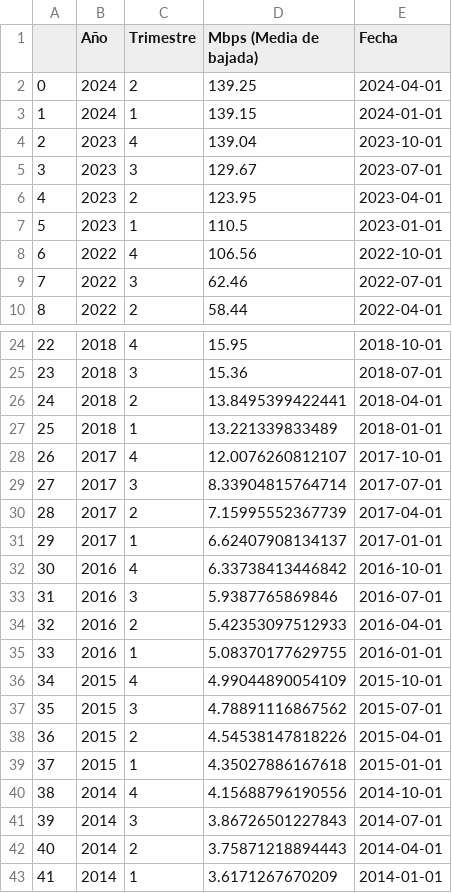
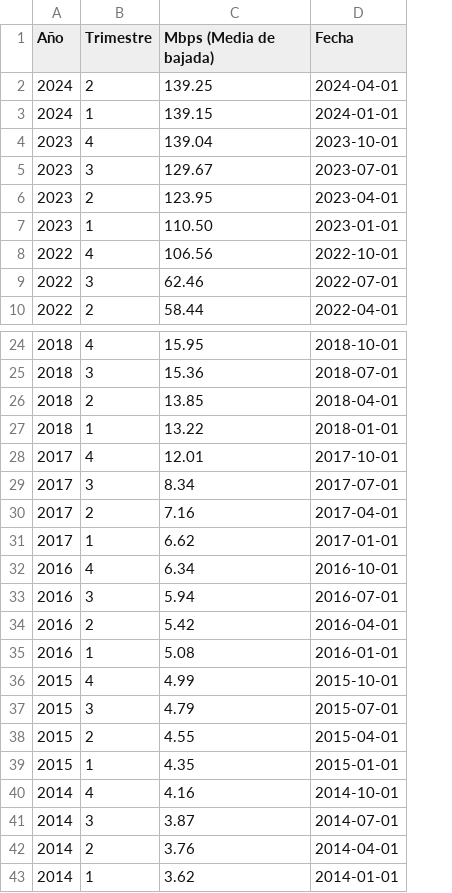
Before and after one commit to JosueMonte/analisis-telecomunicaciones, a CSV file: dataset/velocidad-totales.csv, drawn as a sheet; only a part is shown, gaps mark what is left out; removed rows and columns are numbered as before the commit, all else as after; the diff names each change by its address in the sheet, - before the commit and + after, or states it on an @@ line.

```diff
--- a/dataset/velocidad-totales.csv
+++ b/dataset/velocidad-totales.csv
-column A, rows 2-10: 0 | 1 | 2 | 3 | 4 | 5 | 6 | 7 | 8; rows 24-43: 22 | 23 | 24 | 25 | 26 | 27 | 28 | 29 | 30 | 31 | 32 | 33 | 34 | 35 | 36 | 37 | 38 | 39 | 40 | 41
-C7 (Mbps (Media de bajada)): 110.5
+C7 (Mbps (Media de bajada)): 110.50
-C26 (Mbps (Media de bajada)): 13.8495399422441
+C26 (Mbps (Media de bajada)): 13.85
-C27 (Mbps (Media de bajada)): 13.221339833489
+C27 (Mbps (Media de bajada)): 13.22
-C28 (Mbps (Media de bajada)): 12.0076260812107
+C28 (Mbps (Media de bajada)): 12.01
-C29 (Mbps (Media de bajada)): 8.33904815764714
+C29 (Mbps (Media de bajada)): 8.34
-C30 (Mbps (Media de bajada)): 7.15995552367739
+C30 (Mbps (Media de bajada)): 7.16
-C31 (Mbps (Media de bajada)): 6.62407908134137
+C31 (Mbps (Media de bajada)): 6.62
-C32 (Mbps (Media de bajada)): 6.33738413446842
+C32 (Mbps (Media de bajada)): 6.34
-C33 (Mbps (Media de bajada)): 5.9387765869846
+C33 (Mbps (Media de bajada)): 5.94
-C34 (Mbps (Media de bajada)): 5.42353097512933
+C34 (Mbps (Media de bajada)): 5.42
-C35 (Mbps (Media de bajada)): 5.08370177629755
+C35 (Mbps (Media de bajada)): 5.08
-C36 (Mbps (Media de bajada)): 4.99044890054109
+C36 (Mbps (Media de bajada)): 4.99
-C37 (Mbps (Media de bajada)): 4.78891116867562
+C37 (Mbps (Media de bajada)): 4.79
-C38 (Mbps (Media de bajada)): 4.54538147818226
+C38 (Mbps (Media de bajada)): 4.55
-C39 (Mbps (Media de bajada)): 4.35027886167618
+C39 (Mbps (Media de bajada)): 4.35
-C40 (Mbps (Media de bajada)): 4.15688796190556
+C40 (Mbps (Media de bajada)): 4.16
-C41 (Mbps (Media de bajada)): 3.86726501227843
+C41 (Mbps (Media de bajada)): 3.87
-C42 (Mbps (Media de bajada)): 3.75871218894443
+C42 (Mbps (Media de bajada)): 3.76
-C43 (Mbps (Media de bajada)): 3.6171267670209
+C43 (Mbps (Media de bajada)): 3.62
```
Also changed, not shown: dataset/accesos_tecnologia.csv, dataset/dialbaf-totales.csv, 17 other files.
